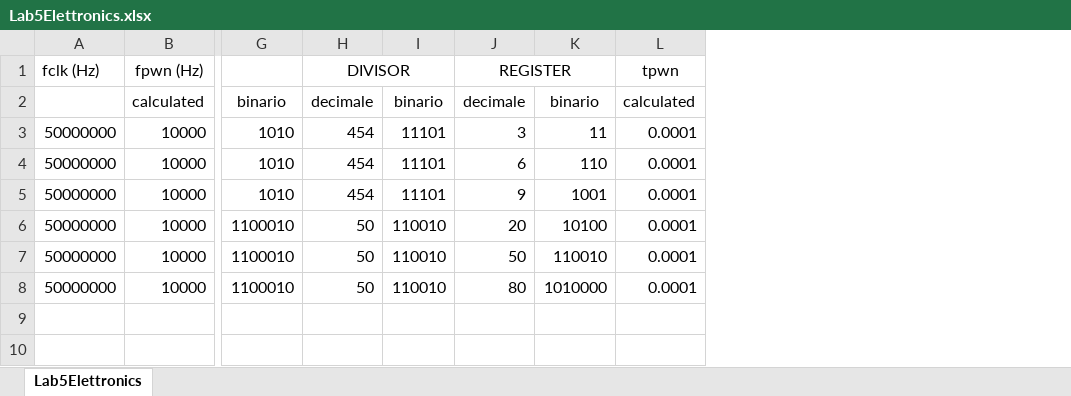
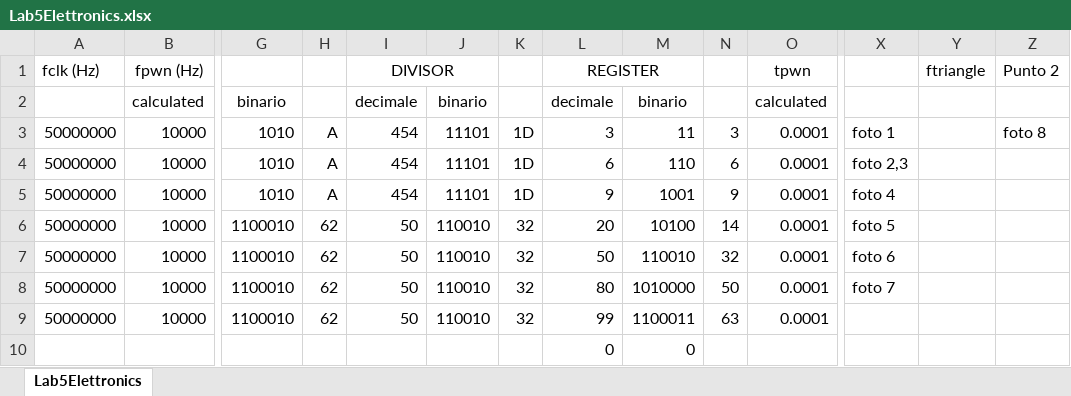
Before and after one commit to CriRiz/ElectronicsForEmbeddedSystemLaboratories, an Excel workbook: Lab05/Lab5Elettronics.xlsx, sheet Lab5Elettronics, drawn as a sheet; only a part is shown, gaps mark what is left out; values as stored, in another font and other column widths than the file's, no borders; rows hold the shown columns only; the diff names each change by its address in the sheet, - before the commit and + after, or states it on an @@ line.

```diff
--- a/Lab05/Lab5Elettronics.xlsx (sheet Lab5Elettronics)
+++ b/Lab05/Lab5Elettronics.xlsx (sheet Lab5Elettronics)
+column H, rows 3-8: A | A | A | 62 | 62 | 62
+column K, rows 3-8: 1D | 1D | 1D | 32 | 32 | 32
+column N, rows 3-8: 3 | 6 | 9 | 14 | 32 | 50
+column X, rows 3-8: foto 1 | foto 2,3 | foto 4 | foto 5 | foto 6 | foto 7
+column Y (ftriangle), empty
+column Z (Punto 2), row 3: foto 8
+row 9: 50000000 | 10000 | 1100010 | 62 | 50 | 110010 | 32 | 99 | 1100011 | 63 | 0.0001
+row 10:  |  |  |  |  |  |  | 0 | 0
```
Also changed, not shown: formulas that keep their value, 1 other file.
